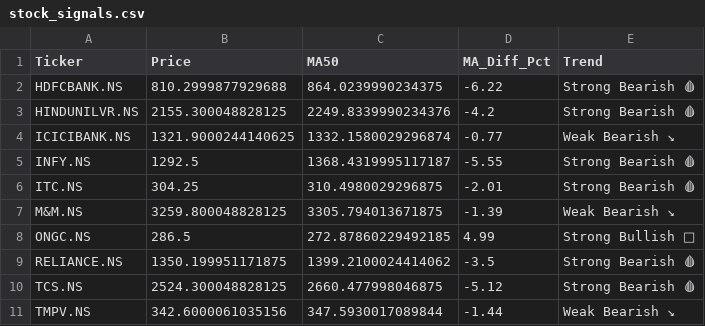
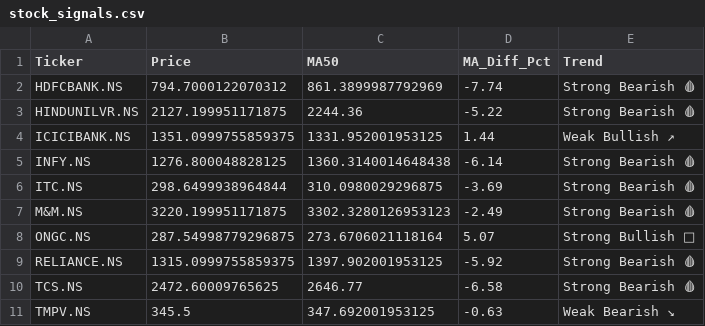
Before and after one commit to nbx0021/indian-stock-market, a CSV file: data/stock_signals.csv, drawn as a sheet; the diff names each change by its address in the sheet, - before the commit and + after, or states it on an @@ line.

```diff
--- a/data/stock_signals.csv
+++ b/data/stock_signals.csv
-B2 (Price): 810.2999877929688
+B2 (Price): 794.7000122070312
-C2 (MA50): 864.0239990234375
+C2 (MA50): 861.3899987792969
-D2 (MA_Diff_Pct): -6.22
+D2 (MA_Diff_Pct): -7.74
-B3 (Price): 2155.300048828125
+B3 (Price): 2127.199951171875
-C3 (MA50): 2249.8339990234376
+C3 (MA50): 2244.36
-D3 (MA_Diff_Pct): -4.2
+D3 (MA_Diff_Pct): -5.22
-B4 (Price): 1321.9000244140625
+B4 (Price): 1351.0999755859375
-C4 (MA50): 1332.1580029296874
+C4 (MA50): 1331.952001953125
-D4 (MA_Diff_Pct): -0.77
+D4 (MA_Diff_Pct): 1.44
-E4 (Trend): Weak Bearish ↘
+E4 (Trend): Weak Bullish ↗
-B5 (Price): 1292.5
+B5 (Price): 1276.800048828125
-C5 (MA50): 1368.4319995117187
+C5 (MA50): 1360.3140014648438
-D5 (MA_Diff_Pct): -5.55
+D5 (MA_Diff_Pct): -6.14
-B6 (Price): 304.25
+B6 (Price): 298.6499938964844
-C6 (MA50): 310.4980029296875
+C6 (MA50): 310.0980029296875
-D6 (MA_Diff_Pct): -2.01
+D6 (MA_Diff_Pct): -3.69
-B7 (Price): 3259.800048828125
+B7 (Price): 3220.199951171875
-C7 (MA50): 3305.794013671875
+C7 (MA50): 3302.3280126953123
-D7 (MA_Diff_Pct): -1.39
+D7 (MA_Diff_Pct): -2.49
-E7 (Trend): Weak Bearish ↘
+E7 (Trend): Strong Bearish 🩸
-B8 (Price): 286.5
+B8 (Price): 287.54998779296875
-C8 (MA50): 272.87860229492185
+C8 (MA50): 273.6706021118164
-D8 (MA_Diff_Pct): 4.99
+D8 (MA_Diff_Pct): 5.07
-B9 (Price): 1350.199951171875
+B9 (Price): 1315.0999755859375
-C9 (MA50): 1399.2100024414062
+C9 (MA50): 1397.902001953125
-D9 (MA_Diff_Pct): -3.5
+D9 (MA_Diff_Pct): -5.92
-B10 (Price): 2524.300048828125
+B10 (Price): 2472.60009765625
-C10 (MA50): 2660.477998046875
+C10 (MA50): 2646.77
-D10 (MA_Diff_Pct): -5.12
+D10 (MA_Diff_Pct): -6.58
-B11 (Price): 342.6000061035156
+B11 (Price): 345.5
-C11 (MA50): 347.5930017089844
+C11 (MA50): 347.692001953125
-D11 (MA_Diff_Pct): -1.44
+D11 (MA_Diff_Pct): -0.63
```
Also changed, not shown: data/nifty50_sectors.csv, data/stock_correlation.csv, 2 other files.
